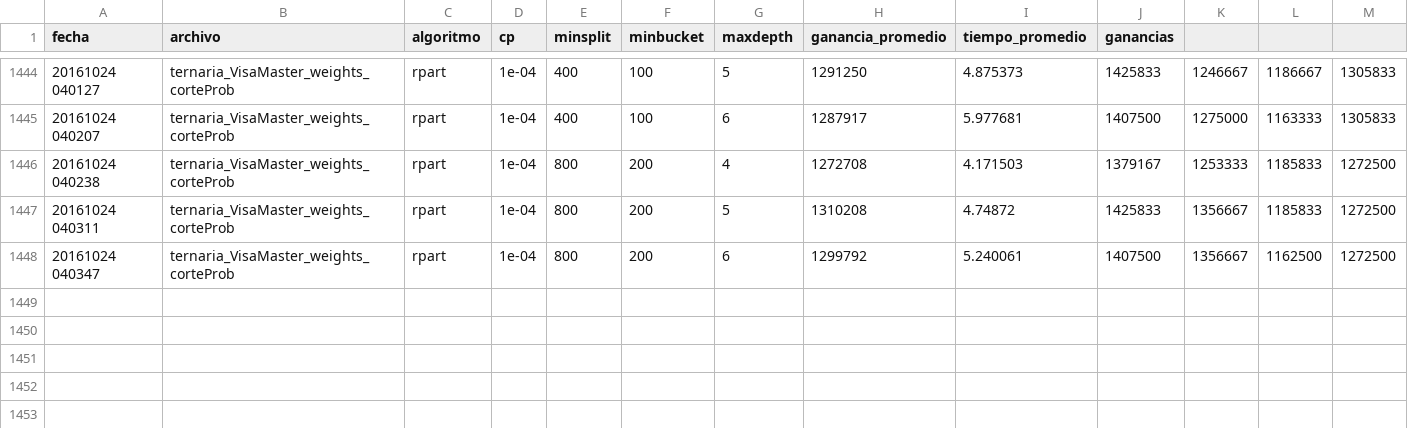
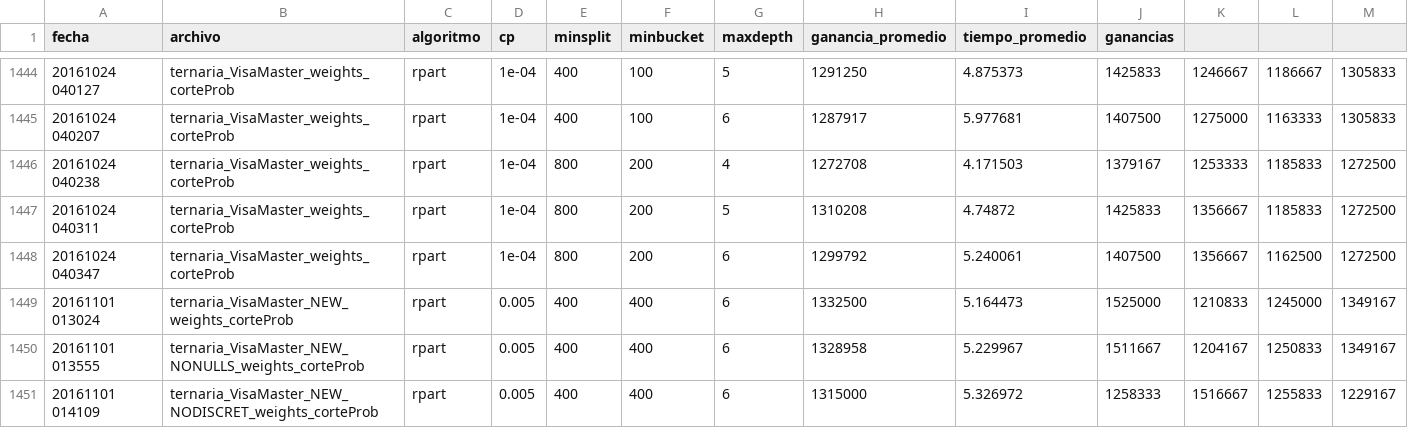
Before and after one commit to macramole/finanzasDM, a TSV file: output.tsv, drawn as a sheet; only a part is shown, gaps mark what is left out; the diff names each change by its address in the sheet, - before the commit and + after, or states it on an @@ line.

```diff
--- a/output.tsv
+++ b/output.tsv
+row 1449: 20161101 013024 | ternaria_VisaMaster_NEW_weights_corteProb | rpart | 0.005 | 400 | 400 | 6 | 1332500 | 5.164473 | 1525000 | 1210833 | 1245000 | 1349167
+row 1450: 20161101 013555 | ternaria_VisaMaster_NEW_NONULLS_weights_corteProb | rpart | 0.005 | 400 | 400 | 6 | 1328958 | 5.229967 | 1511667 | 1204167 | 1250833 | 1349167
+row 1451: 20161101 014109 | ternaria_VisaMaster_NEW_NODISCRET_weights_corteProb | rpart | 0.005 | 400 | 400 | 6 | 1315000 | 5.326972 | 1258333 | 1516667 | 1255833 | 1229167
```
Also changed, not shown: output_ranger.tsv, 9 other files.
